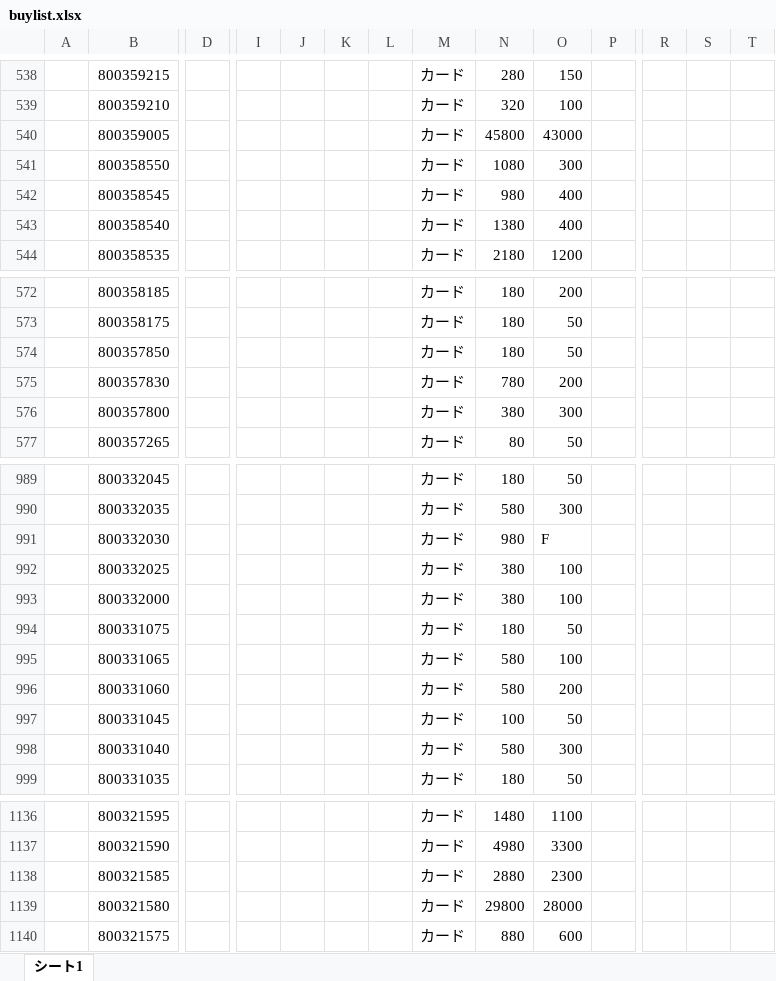
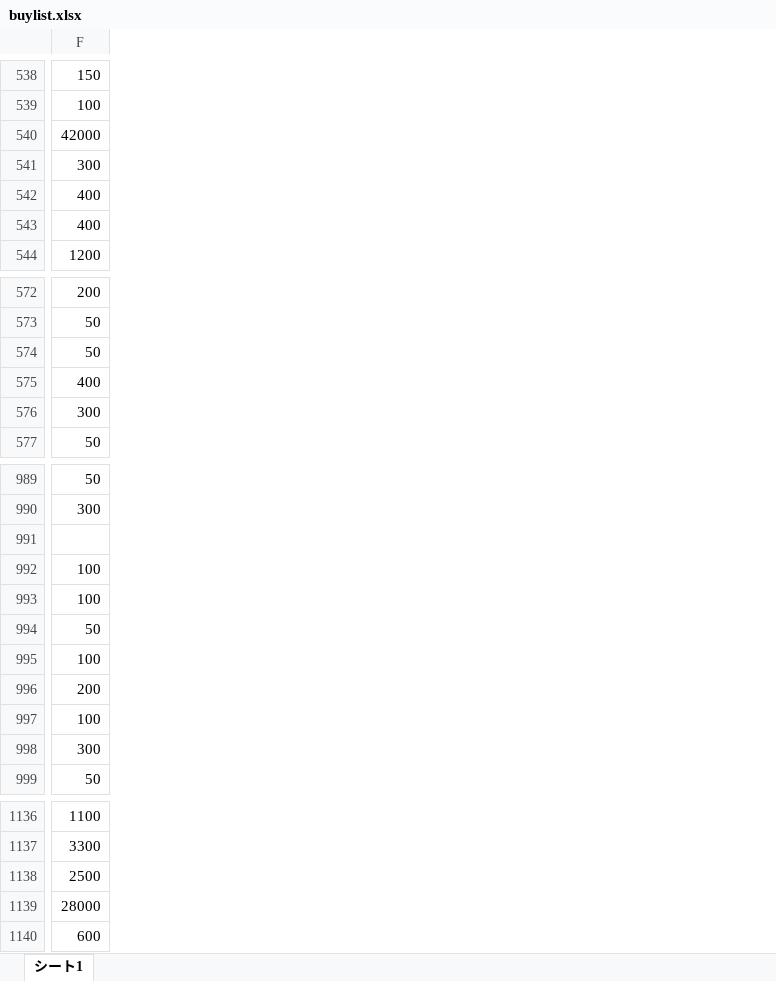
Before and after one commit to climaxcard/climax, an Excel workbook: buylist.xlsx, sheet シート1, drawn as a sheet; only a part is shown, gaps mark what is left out; values as stored, in another font and other column widths than the file's, no cell formats; removed rows and columns are numbered as before the commit, all else as after; the diff covers the shown part only; the diff names each change by its address in the sheet, - before the commit and + after, or states it on an @@ line.

```diff
--- a/buylist.xlsx (sheet シート1)
+++ b/buylist.xlsx (sheet シート1)
-column A, empty
-column B, rows 538-544: 800359215 | 800359210 | 800359005 | 800358550 | 800358545 | 800358540 | 800358535; rows 572-577: 800358185 | 800358175 | 800357850 | 800357830 | 800357800 | 800357265; rows 989-999: 800332045 | 800332035 | 800332030 | 800332025 | 800332000 | 800331075 | 800331065 | 800331060 | 800331045 | 800331040 | 800331035; rows 1136-1140: 800321595 | 800321590 | 800321585 | 800321580 | 800321575
-column D, empty
-column I, empty
-column J, empty
-column K, empty
-column L, empty
-column M, rows 538-544: all カード; rows 572-577: all カード; rows 989-999: all カード; rows 1136-1140: all カード
-column N, rows 538-544: 280 | 320 | 45800 | 1080 | 980 | 1380 | 2180; rows 572-577: 180 | 180 | 180 | 780 | 380 | 80; rows 989-999: 180 | 580 | 980 | 380 | 380 | 180 | 580 | 580 | 100 | 580 | 180; rows 1136-1140: 1480 | 4980 | 2880 | 29800 | 880
-column P, empty
-column R, empty
-column S, empty
-column T, empty
-F540: 43000
+F540: 42000
-F575: 200
+F575: 400
-F991: F
+F991: (empty)
-F997: 50
+F997: 100
-F1138: 2300
+F1138: 2500
```
Also changed, not shown: 1 added row, 1 removed row, 7 added columns, 4 removed columns and 11 edited cells elsewhere in this sheet, cell formats, 3 other files.
